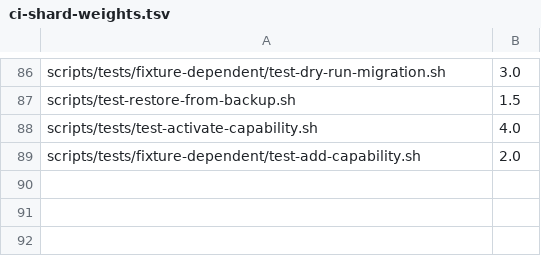
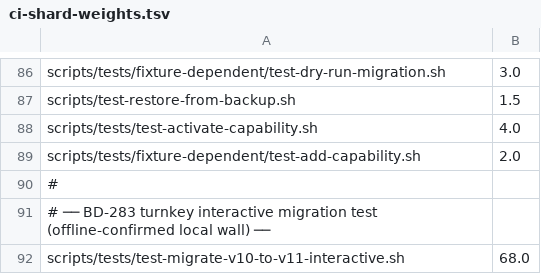
Before and after one commit to optiquity/optiquity-ai-agent-config-pack, a TSV file: scripts/ci-shard-weights.tsv, drawn as a sheet; only a part is shown, gaps mark what is left out; the diff names each change by its address in the sheet, - before the commit and + after, or states it on an @@ line.

```diff
--- a/scripts/ci-shard-weights.tsv
+++ b/scripts/ci-shard-weights.tsv
+row 90: #
+row 91: # ── BD-283 turnkey interactive migration test (offline-confirmed local wall) ──
+row 92: scripts/tests/test-migrate-v10-to-v11-interactive.sh | 68.0
```
Also changed, not shown: 7 other files.
